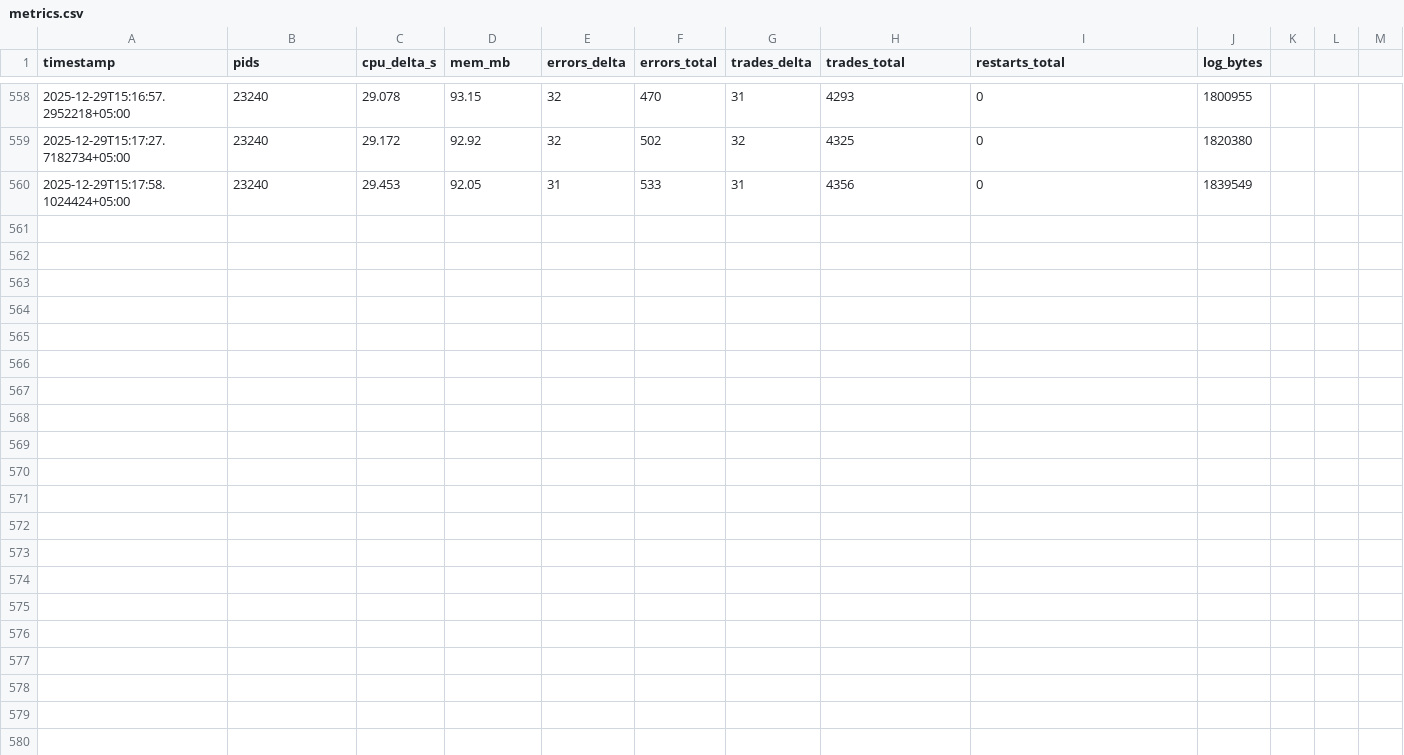
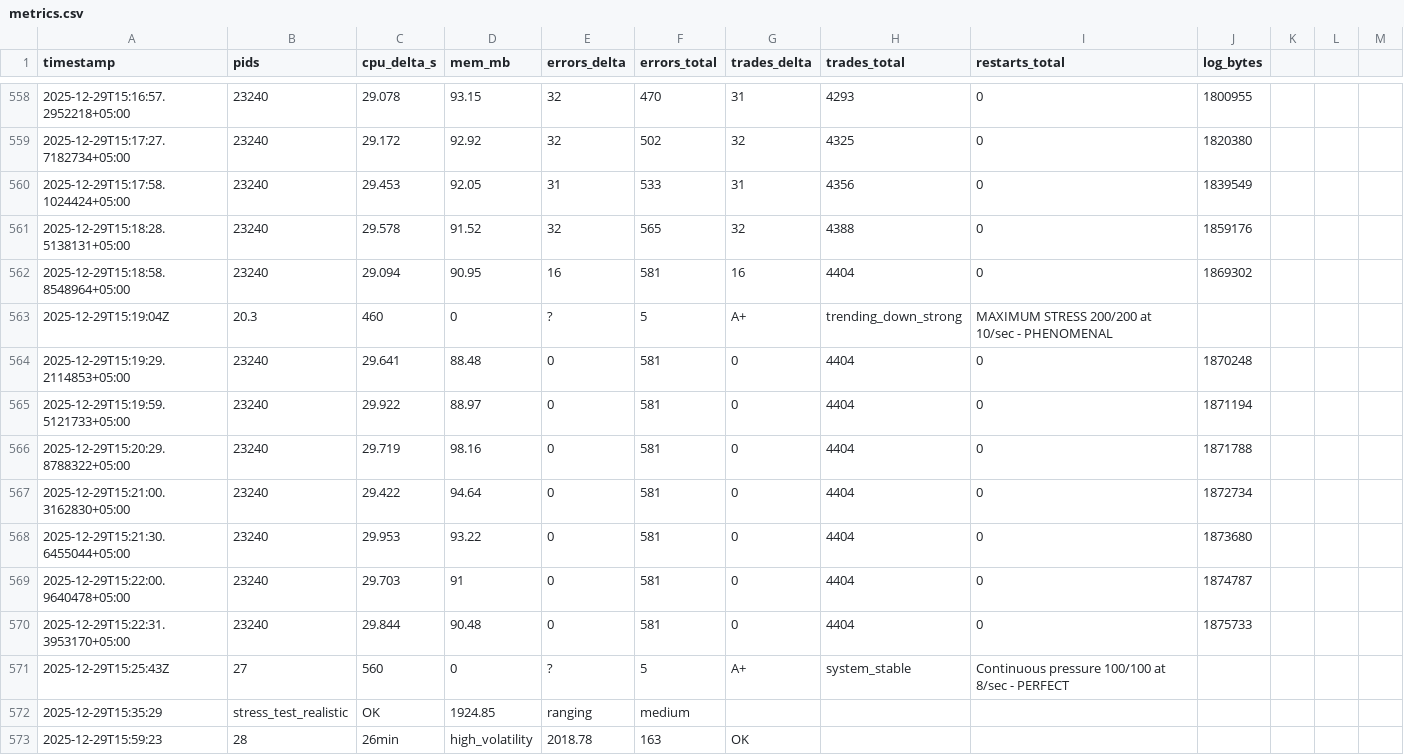
Before and after one commit to amuzetnoM/cthulu, a CSV file: monitoring/metrics.csv, drawn as a sheet; only a part is shown, gaps mark what is left out; the diff names each change by its address in the sheet, - before the commit and + after, or states it on an @@ line.

```diff
--- a/monitoring/metrics.csv
+++ b/monitoring/metrics.csv
+row 561: 2025-12-29T15:18:28.5138131+05:00 | 23240 | 29.578 | 91.52 | 32 | 565 | 32 | 4388 | 0 | 1859176
+row 562: 2025-12-29T15:18:58.8548964+05:00 | 23240 | 29.094 | 90.95 | 16 | 581 | 16 | 4404 | 0 | 1869302
+row 563: 2025-12-29T15:19:04Z | 20.3 | 460 | 0 | ? | 5 | A+ | trending_down_strong | MAXIMUM STRESS 200/200 at 10/sec - PHENOMENAL
+row 564: 2025-12-29T15:19:29.2114853+05:00 | 23240 | 29.641 | 88.48 | 0 | 581 | 0 | 4404 | 0 | 1870248
+row 565: 2025-12-29T15:19:59.5121733+05:00 | 23240 | 29.922 | 88.97 | 0 | 581 | 0 | 4404 | 0 | 1871194
+row 566: 2025-12-29T15:20:29.8788322+05:00 | 23240 | 29.719 | 98.16 | 0 | 581 | 0 | 4404 | 0 | 1871788
+row 567: 2025-12-29T15:21:00.3162830+05:00 | 23240 | 29.422 | 94.64 | 0 | 581 | 0 | 4404 | 0 | 1872734
+row 568: 2025-12-29T15:21:30.6455044+05:00 | 23240 | 29.953 | 93.22 | 0 | 581 | 0 | 4404 | 0 | 1873680
+row 569: 2025-12-29T15:22:00.9640478+05:00 | 23240 | 29.703 | 91 | 0 | 581 | 0 | 4404 | 0 | 1874787
+row 570: 2025-12-29T15:22:31.3953170+05:00 | 23240 | 29.844 | 90.48 | 0 | 581 | 0 | 4404 | 0 | 1875733
+row 571: 2025-12-29T15:25:43Z | 27 | 560 | 0 | ? | 5 | A+ | system_stable | Continuous pressure 100/100 at 8/sec - PERFECT
+row 572: 2025-12-29T15:35:29 | stress_test_realistic | OK | 1924.85 | ranging | medium
+row 573: 2025-12-29T15:59:23 | 28 | 26min | high_volatility | 2018.78 | 163 | OK
```
Also changed, not shown: 7 other files.
